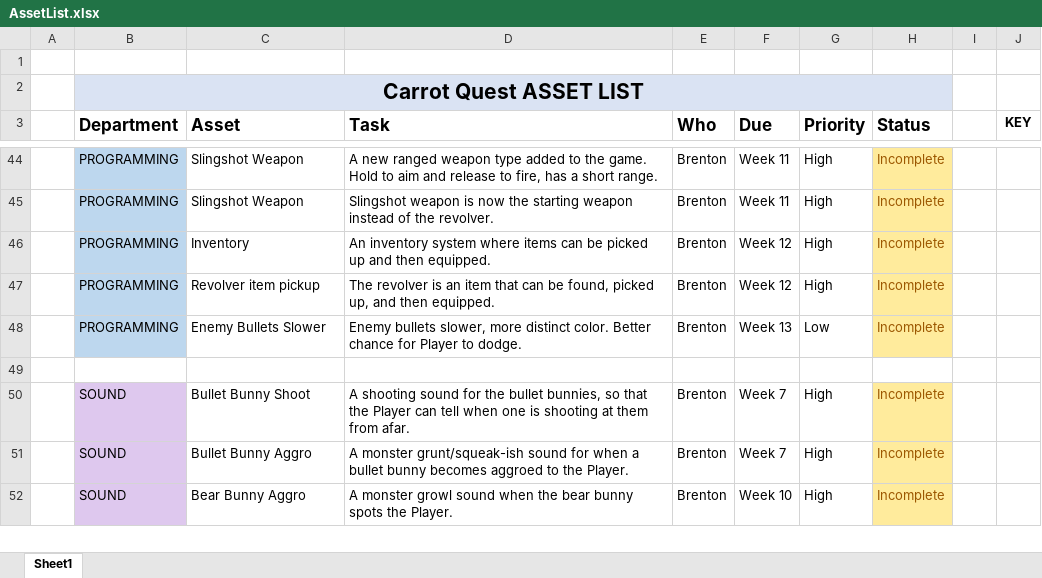
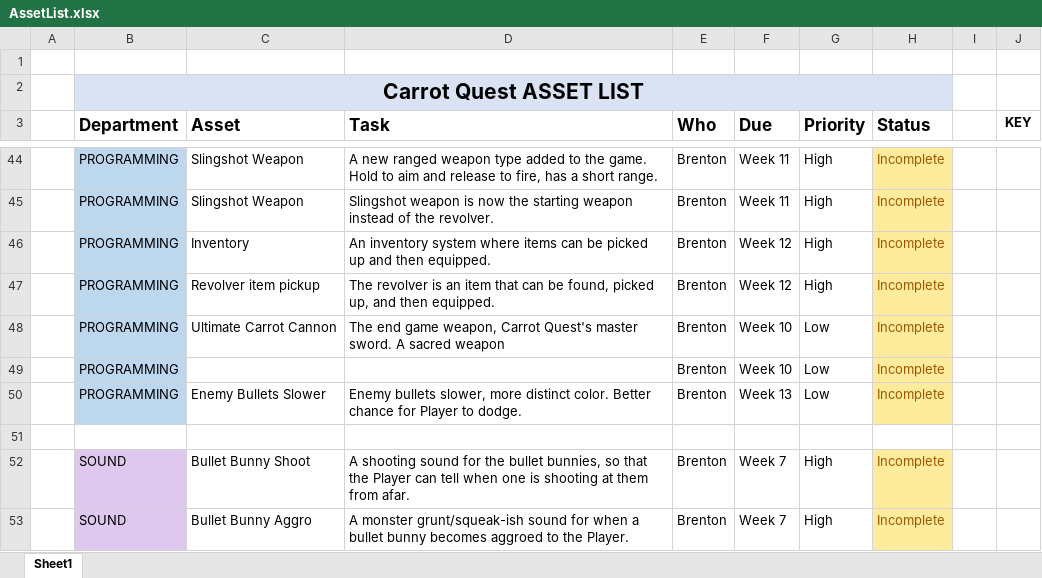
Before and after one commit to SkullNightMegaFan/DarkRoot, an Excel workbook: Documentation/AssetList.xlsx, sheet Sheet1, drawn as a sheet; only a part is shown, gaps mark what is left out; the shorter side is filled out with more unchanged rows; values as stored, in another font and other column widths than the file's, no borders; table styles not drawn; the diff names each change by its address in the sheet, - before the commit and + after, or states it on an @@ line.

Commit message:
Minor Edit to Assest List
Joy did a fantastic job with the assest list, very thankful for their hard week. I know we can get way more done, but these are the bare essentials for the game. In addition, life happens. This game isn't a dedicated project, it's for a class. Of course, we're going to elevate the concept and make it awesome, but it's not a guaranteed time commitment. I want to focus on finished and functional before worrying about putting out the next big hit.

```diff
--- a/Documentation/AssetList.xlsx (sheet Sheet1)
+++ b/Documentation/AssetList.xlsx (sheet Sheet1)
+row 48:  | PROGRAMMING | Ultimate Carrot Cannon | The end game weapon, Carrot Quest's master sword. A sacred weapon | Brenton | Week 10 | Low | Incomplete
+row 49:  | PROGRAMMING |  |  | Brenton | Week 10 | Low | Incomplete
```
